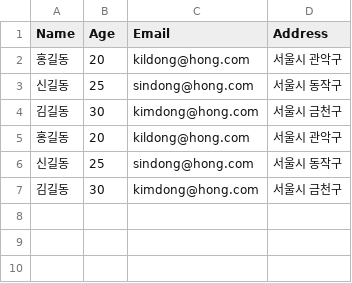
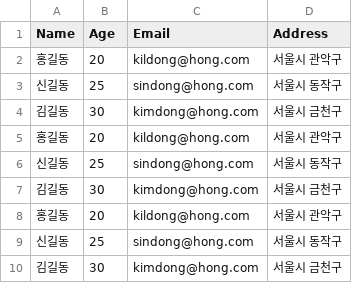
Before and after one commit to minjunK94/ai, a CSV file: source/07_python/data/ch09_member4.csv, drawn as a sheet; the diff names each change by its address in the sheet, - before the commit and + after, or states it on an @@ line.

```diff
--- a/source/07_python/data/ch09_member4.csv
+++ b/source/07_python/data/ch09_member4.csv
+row 8: 홍길동 | 20 | kildong@hong.com | 서울시 관악구
+row 9: 신길동 | 25 | sindong@hong.com | 서울시 동작구
+row 10: 김길동 | 30 | kimdong@hong.com | 서울시 금천구
```
Also changed, not shown: 9 other files.
